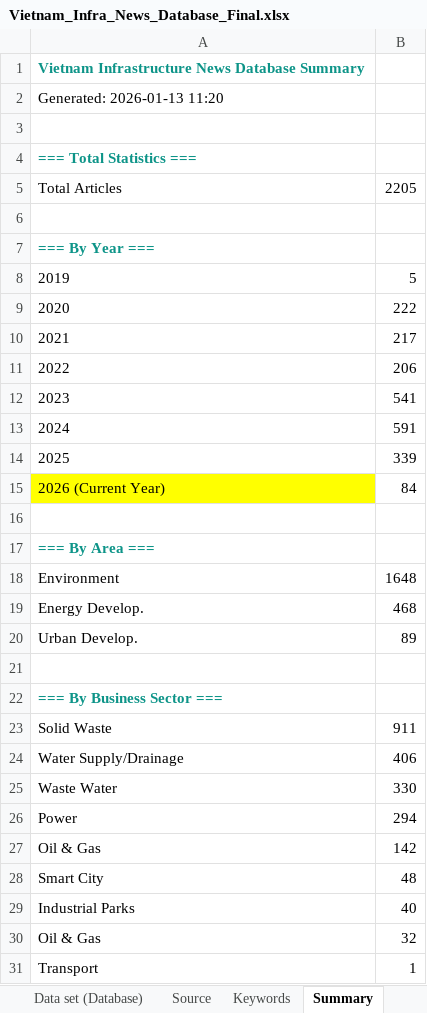
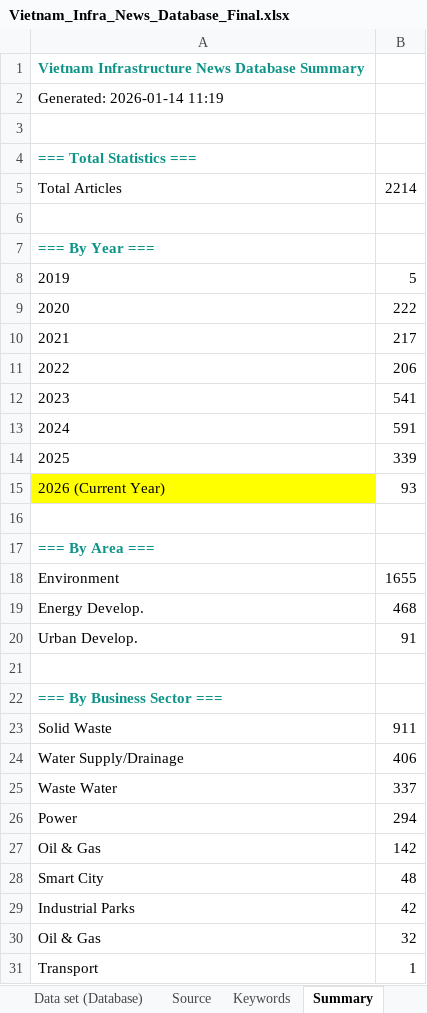
Before and after one commit to hms4792/vietnam-infra-news, an Excel workbook: data/Vietnam_Infra_News_Database_Final.xlsx, sheet Summary, drawn as a sheet; only a part is shown; values as stored, in another font and other column widths than the file's, no borders; formulas without a stored value are shown as written; the diff covers the shown part only; the diff names each change by its address in the sheet, - before the commit and + after, or states it on an @@ line.

```diff
--- a/data/Vietnam_Infra_News_Database_Final.xlsx (sheet Summary)
+++ b/data/Vietnam_Infra_News_Database_Final.xlsx (sheet Summary)
-A2: Generated: 2026-01-13 11:20
+A2: Generated: 2026-01-14 11:19
-B5: 2205
+B5: 2214
-B15: 84
+B15: 93
-B18: 1648
+B18: 1655
-B20: 89
+B20: 91
-B25: 330
+B25: 337
-B29: 40
+B29: 42
```
Also changed, not shown: 5 edited cells elsewhere in this sheet, sheet Data set (Database).
